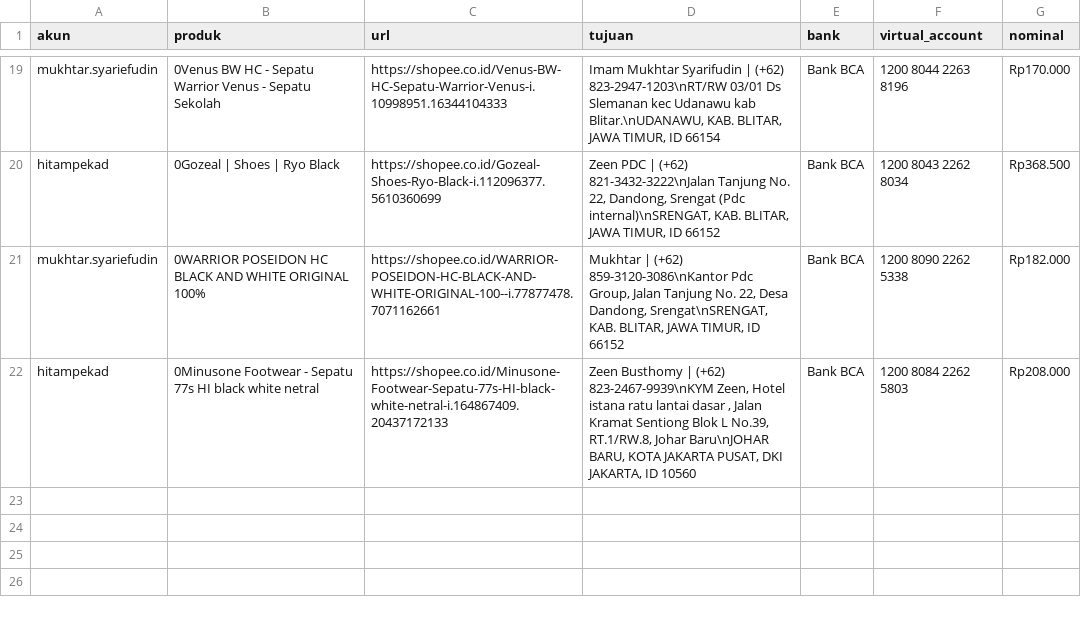
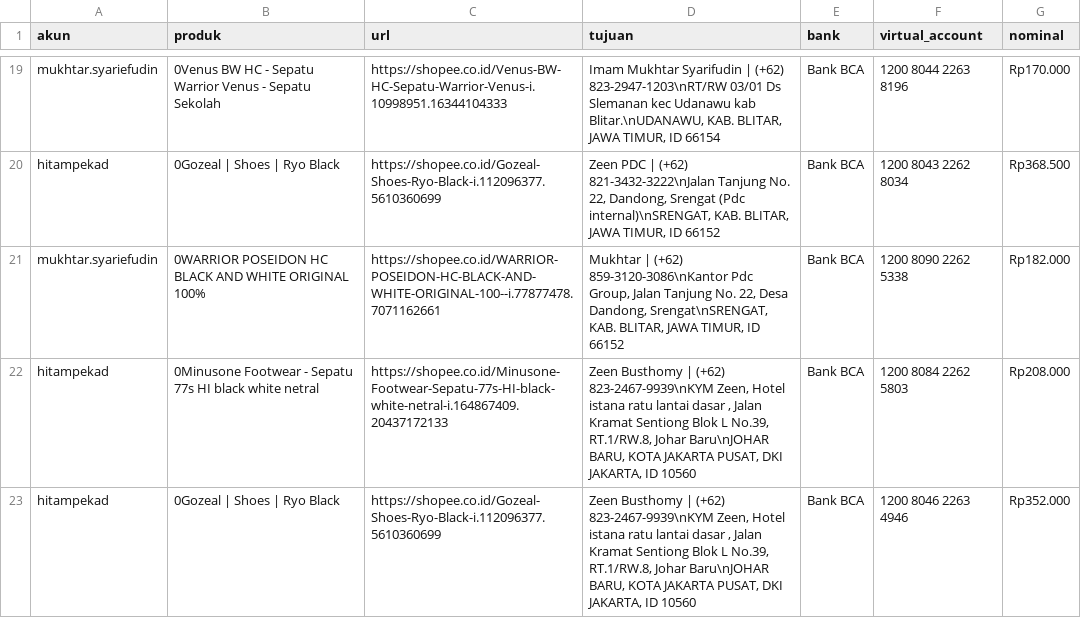
Before and after one commit to muchtar-syarief/small_req, a CSV file: fo/report_fo.csv, drawn as a sheet; only a part is shown, gaps mark what is left out.

```diff
--- a/fo/report_fo.csv
+++ b/fo/report_fo.csv
@@ -22 +22,2 @@ mukhtar.syariefudin,0WARRIOR POSEIDON HC BLACK AND WHITE ORIGINAL 100%,https://s
 hitampekad,0Minusone Footwear - Sepatu 77s HI black white netral,https://shopee.co.id/Minusone-Footwear-Sepatu-77s-HI-black-white-netral-i.164867409.20437172133,"Zeen Busthomy | (+62) 823-2467-9939\nKYM Zeen, Hotel istana ratu lantai dasar , Jalan Kramat Sentiong Blok L No.39, RT.1/RW.8, Johar Baru\nJOHAR BARU, KOTA JAKARTA PUSAT, DKI JAKARTA, ID 10560",Bank BCA,1200 8084 2262 5803,Rp208.000
+hitampekad,0Gozeal | Shoes | Ryo Black,https://shopee.co.id/Gozeal-Shoes-Ryo-Black-i.112096377.5610360699,"Zeen Busthomy | (+62) 823-2467-9939\nKYM Zeen, Hotel istana ratu lantai dasar , Jalan Kramat Sentiong Blok L No.39, RT.1/RW.8, Johar Baru\nJOHAR BARU, KOTA JAKARTA PUSAT, DKI JAKARTA, ID 10560",Bank BCA,1200 8046 2263 4946,Rp352.000
```
Also changed, not shown: 4 other files.
